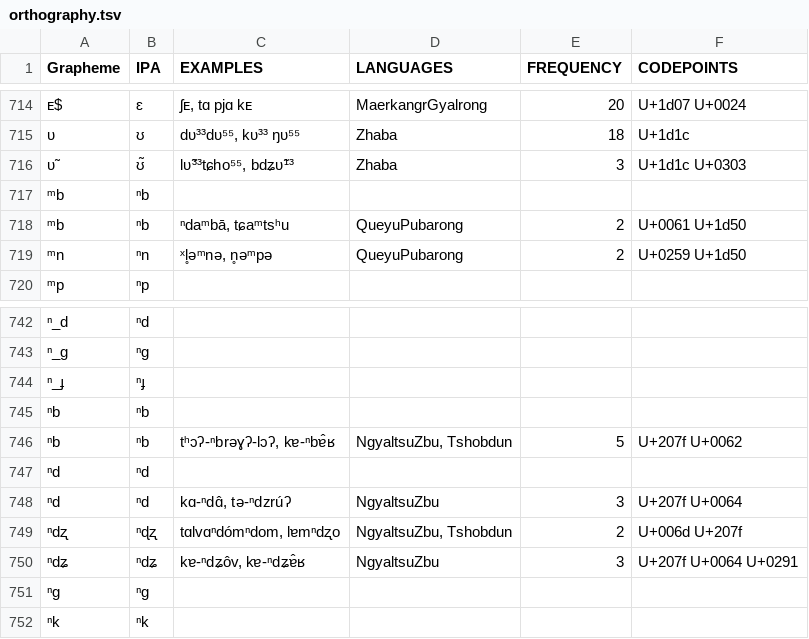
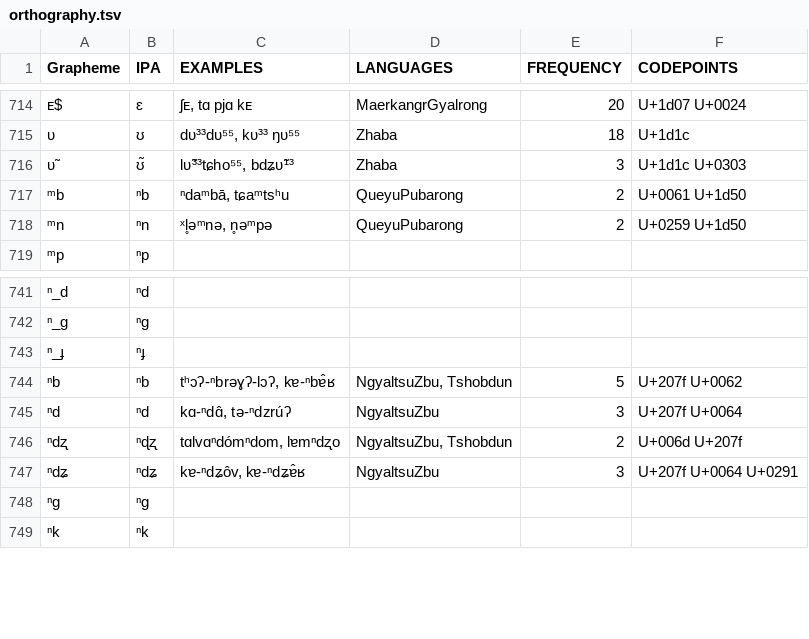
Before and after one commit to lexibank/lairgyalrong, a TSV file: etc/orthography.tsv, drawn as a sheet; only a part is shown, gaps mark what is left out; the diff names each change by its address in the sheet, - before the commit and + after, or states it on an @@ line.

```diff
--- a/etc/orthography.tsv
+++ b/etc/orthography.tsv
-row 717: ᵐb | ⁿb
-row 745: ⁿb | ⁿb
-row 747: ⁿd | ⁿd
```
Also changed, not shown: cldf/parameters.csv, etc/concepts.tsv, 8 other files.
